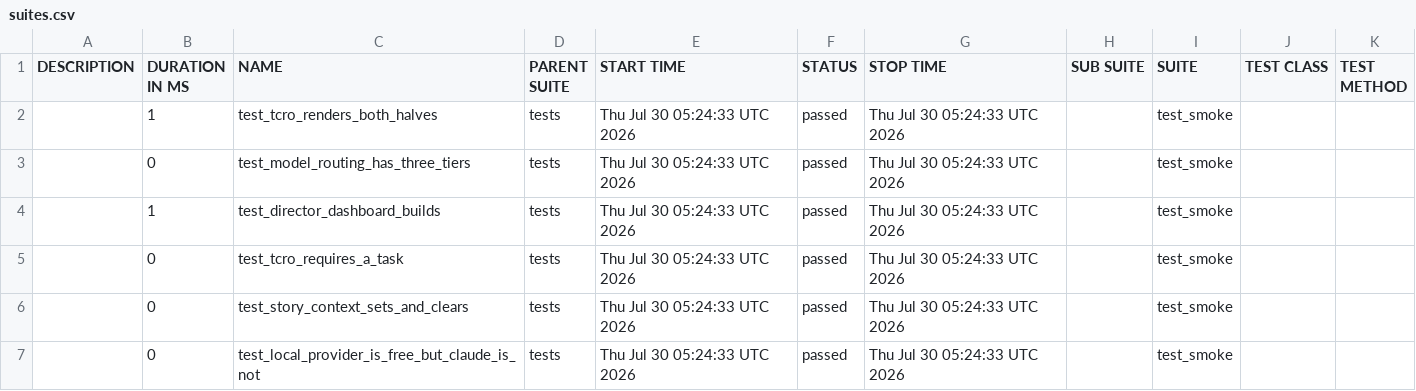
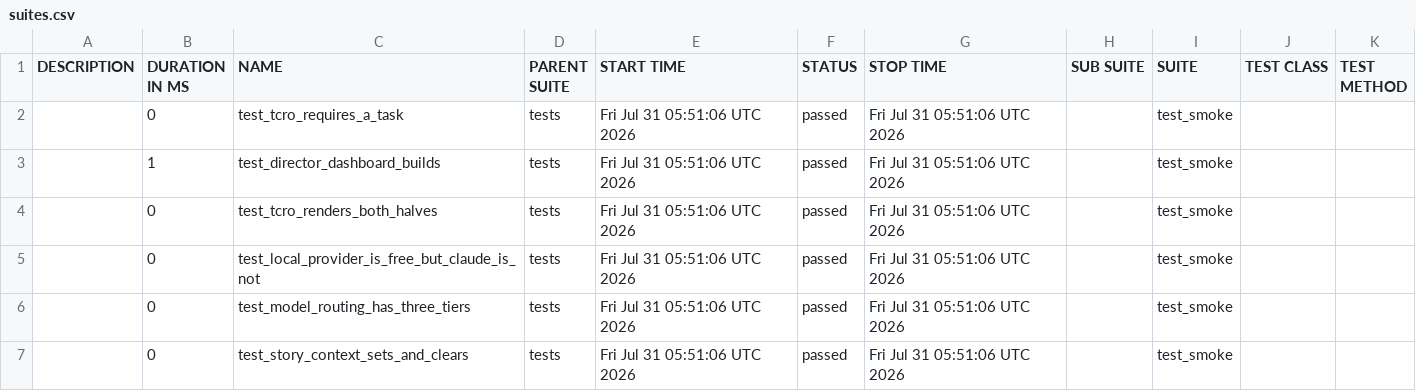
Before and after one commit to Anandraj-pro/OmniTest-AI, a CSV file: data/suites.csv, drawn as a sheet.

```diff
--- a/data/suites.csv
+++ b/data/suites.csv
@@ -1,7 +1,7 @@
 "DESCRIPTION","DURATION IN MS","NAME","PARENT SUITE","START TIME","STATUS","STOP TIME","SUB SUITE","SUITE","TEST CLASS","TEST METHOD"
-"","1","test_tcro_renders_both_halves","tests","Thu Jul 30 05:24:33 UTC 2026","passed","Thu Jul 30 05:24:33 UTC 2026","","test_smoke","",""
-"","0","test_model_routing_has_three_tiers","tests","Thu Jul 30 05:24:33 UTC 2026","passed","Thu Jul 30 05:24:33 UTC 2026","","test_smoke","",""
-"","1","test_director_dashboard_builds","tests","Thu Jul 30 05:24:33 UTC 2026","passed","Thu Jul 30 05:24:33 UTC 2026","","test_smoke","",""
-"","0","test_tcro_requires_a_task","tests","Thu Jul 30 05:24:33 UTC 2026","passed","Thu Jul 30 05:24:33 UTC 2026","","test_smoke","",""
-"","0","test_story_context_sets_and_clears","tests","Thu Jul 30 05:24:33 UTC 2026","passed","Thu Jul 30 05:24:33 UTC 2026","","test_smoke","",""
-"","0","test_local_provider_is_free_but_claude_is_not","tests","Thu Jul 30 05:24:33 UTC 2026","passed","Thu Jul 30 05:24:33 UTC 2026","","test_smoke","",""
+"","0","test_tcro_requires_a_task","tests","Fri Jul 31 05:51:06 UTC 2026","passed","Fri Jul 31 05:51:06 UTC 2026","","test_smoke","",""
+"","1","test_director_dashboard_builds","tests","Fri Jul 31 05:51:06 UTC 2026","passed","Fri Jul 31 05:51:06 UTC 2026","","test_smoke","",""
+"","0","test_tcro_renders_both_halves","tests","Fri Jul 31 05:51:06 UTC 2026","passed","Fri Jul 31 05:51:06 UTC 2026","","test_smoke","",""
+"","0","test_local_provider_is_free_but_claude_is_not","tests","Fri Jul 31 05:51:06 UTC 2026","passed","Fri Jul 31 05:51:06 UTC 2026","","test_smoke","",""
+"","0","test_model_routing_has_three_tiers","tests","Fri Jul 31 05:51:06 UTC 2026","passed","Fri Jul 31 05:51:06 UTC 2026","","test_smoke","",""
+"","0","test_story_context_sets_and_clears","tests","Fri Jul 31 05:51:06 UTC 2026","passed","Fri Jul 31 05:51:06 UTC 2026","","test_smoke","",""
```
Also changed, not shown: 30 other files.
